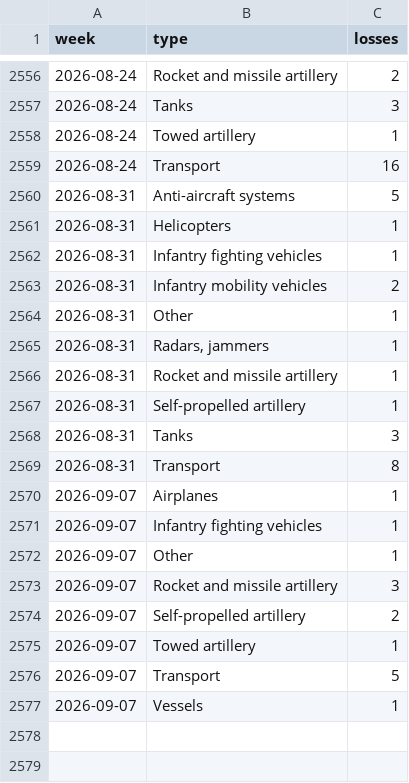
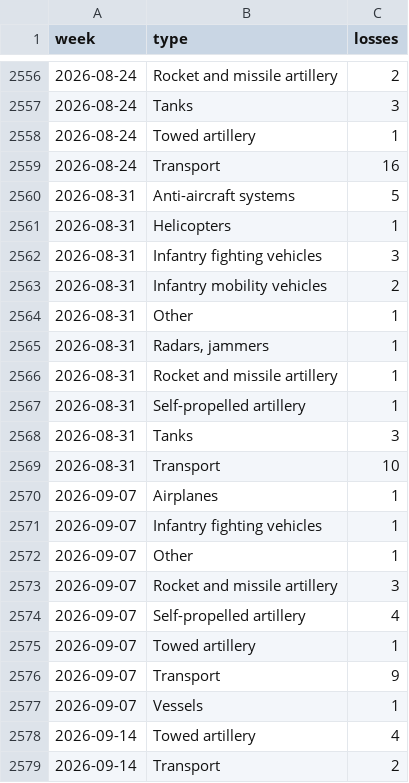
Before and after one commit to ondrejhalda/warspotting-dashboard, a CSV file: weekly_equipment_losses.csv, drawn as a sheet; only a part is shown, gaps mark what is left out.

```diff
--- a/weekly_equipment_losses.csv
+++ b/weekly_equipment_losses.csv
@@ -2561,3 +2561,3 @@ week,type,losses
 2026-08-31,Helicopters,1
-2026-08-31,Infantry fighting vehicles,1
+2026-08-31,Infantry fighting vehicles,3
 2026-08-31,Infantry mobility vehicles,2
@@ -2568,3 +2568,3 @@ week,type,losses
 2026-08-31,Tanks,3
-2026-08-31,Transport,8
+2026-08-31,Transport,10
 2026-09-07,Airplanes,1
@@ -2573,5 +2573,7 @@ week,type,losses
 2026-09-07,Rocket and missile artillery,3
-2026-09-07,Self-propelled artillery,2
+2026-09-07,Self-propelled artillery,4
 2026-09-07,Towed artillery,1
-2026-09-07,Transport,5
+2026-09-07,Transport,9
 2026-09-07,Vessels,1
+2026-09-14,Towed artillery,4
+2026-09-14,Transport,2
```
Also changed, not shown: weekly_losses.csv, 2 other files.
